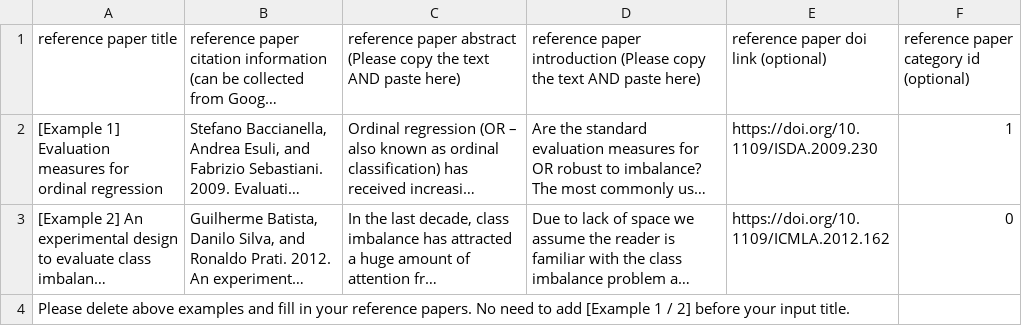
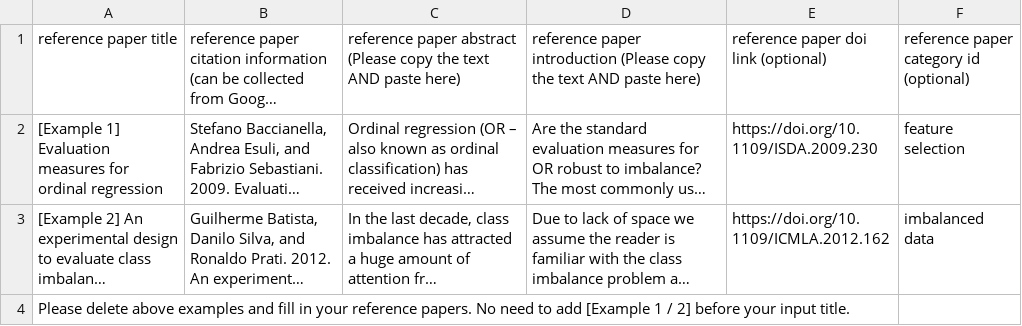
Before and after one commit to preke/asg_demo, a CSV file: asg/static/upload_files/upload_file_template.csv, drawn as a sheet; long unchanged cells end in …; the diff names each change by its address in the sheet, - before the commit and + after, or states it on an @@ line.

Commit message:
Update upload_file_template.csv

```diff
--- a/asg/static/upload_files/upload_file_template.csv
+++ b/asg/static/upload_files/upload_file_template.csv
-F2: 1
+F2: feature selection
-F3: 0
+F3: imbalanced data
```
